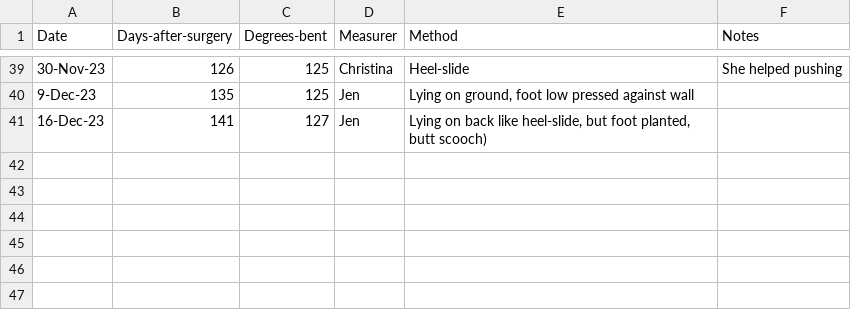
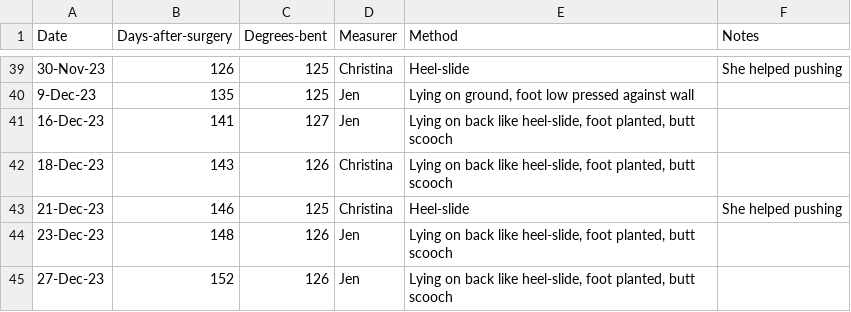
Before and after one commit to AstrobioMike/2023-tibial-plateau-injury, a TSV file: knee-range-of-motion.tsv, drawn as a sheet; only a part is shown, gaps mark what is left out.

```diff
--- a/knee-range-of-motion.tsv
+++ b/knee-range-of-motion.tsv
@@ -40,2 +40,6 @@ Date	Days-after-surgery	Degrees-bent	Measurer	Method	Notes
 9-Dec-23	135	125	Jen	Lying on ground, foot low pressed against wall	
-16-Dec-23	141	127	Jen	Lying on back like heel-slide, but foot planted, butt scooch)	
+16-Dec-23	141	127	Jen	Lying on back like heel-slide, foot planted, butt scooch	
+18-Dec-23	143	126	Christina	Lying on back like heel-slide, foot planted, butt scooch	
+21-Dec-23	146	125	Christina	Heel-slide	She helped pushing
+23-Dec-23	148	126	Jen	Lying on back like heel-slide, foot planted, butt scooch	
+27-Dec-23	152	126	Jen	Lying on back like heel-slide, foot planted, butt scooch	
```
Also changed, not shown: 5 other files.
